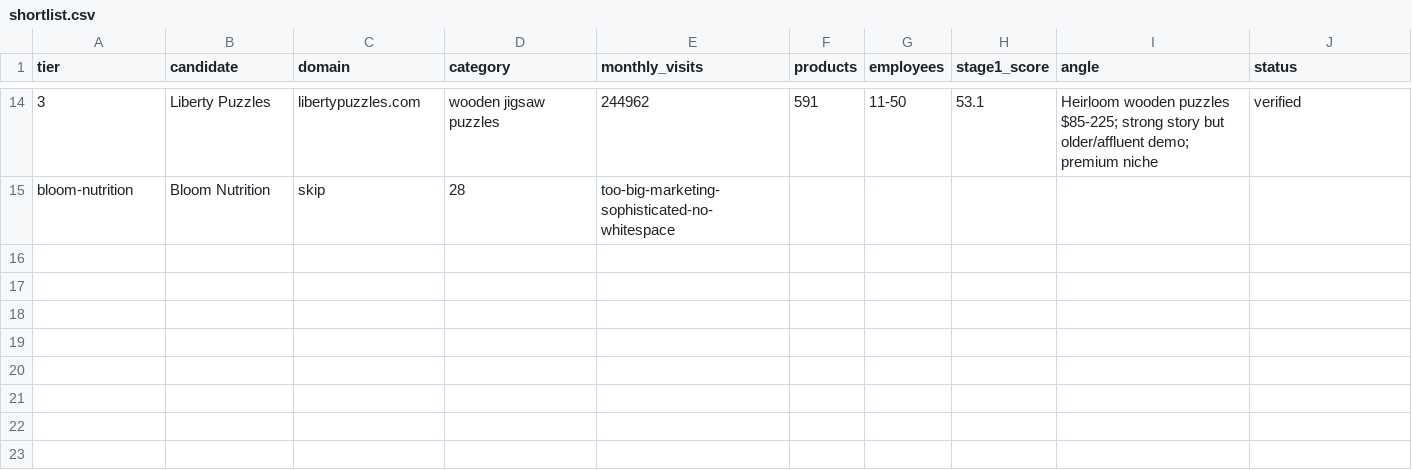
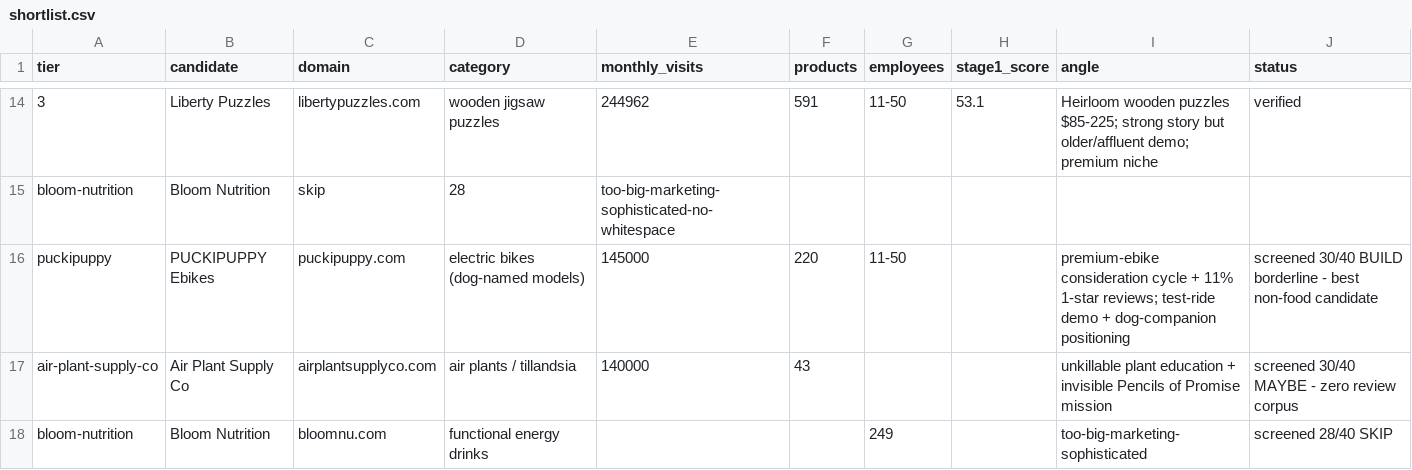
Before and after one commit to pt0407/imcp-product-finder, a CSV file: data/shortlist.csv, drawn as a sheet; only a part is shown, gaps mark what is left out; the diff names each change by its address in the sheet, - before the commit and + after, or states it on an @@ line.

```diff
--- a/data/shortlist.csv
+++ b/data/shortlist.csv
+row 16: puckipuppy | PUCKIPUPPY Ebikes | puckipuppy.com | electric bikes (dog-named models) | 145000 | 220 | 11-50 |  | premium-ebike consideration cycle + 11% 1-star reviews; test-ride demo + dog-companion positioning | screened 30/40 BUILD borderline - best non-food candidate
+row 17: air-plant-supply-co | Air Plant Supply Co | airplantsupplyco.com | air plants / tillandsia | 140000 | 43 |  |  | unkillable plant education + invisible Pencils of Promise mission | screened 30/40 MAYBE - zero review corpus
+row 18: bloom-nutrition | Bloom Nutrition | bloomnu.com | functional energy drinks |  |  | 249 |  | too-big-marketing-sophisticated | screened 28/40 SKIP
```
Also changed, not shown: 1 other file.
